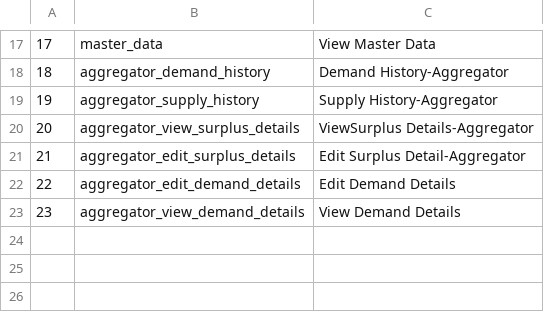
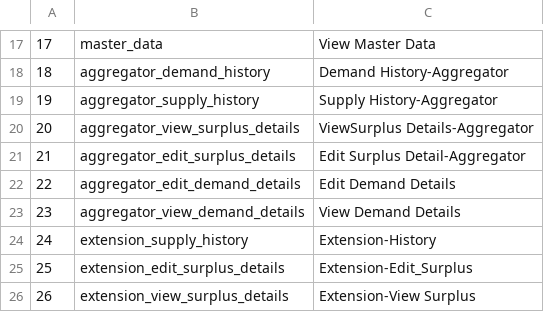
Before and after one commit to tenzin/agriSurplusManagementSystem, a CSV file: public/master/permissions.csv, drawn as a sheet; only a part is shown, gaps mark what is left out; the diff names each change by its address in the sheet, - before the commit and + after, or states it on an @@ line.

```diff
--- a/public/master/permissions.csv
+++ b/public/master/permissions.csv
+row 24: 24 | extension_supply_history | Extension-History
+row 25: 25 | extension_edit_surplus_details | Extension-Edit_Surplus
+row 26: 26 | extension_view_surplus_details | Extension-View Surplus
```
Also changed, not shown: 9 other files.
